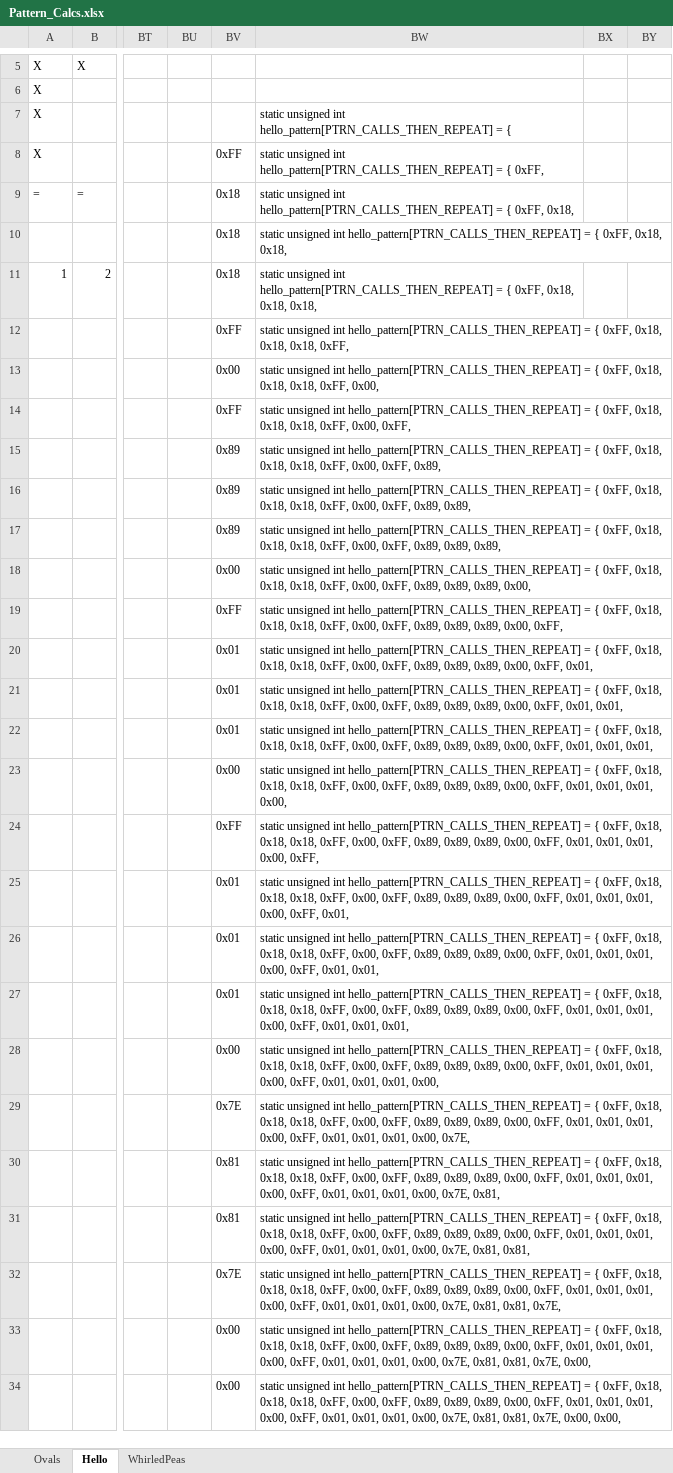
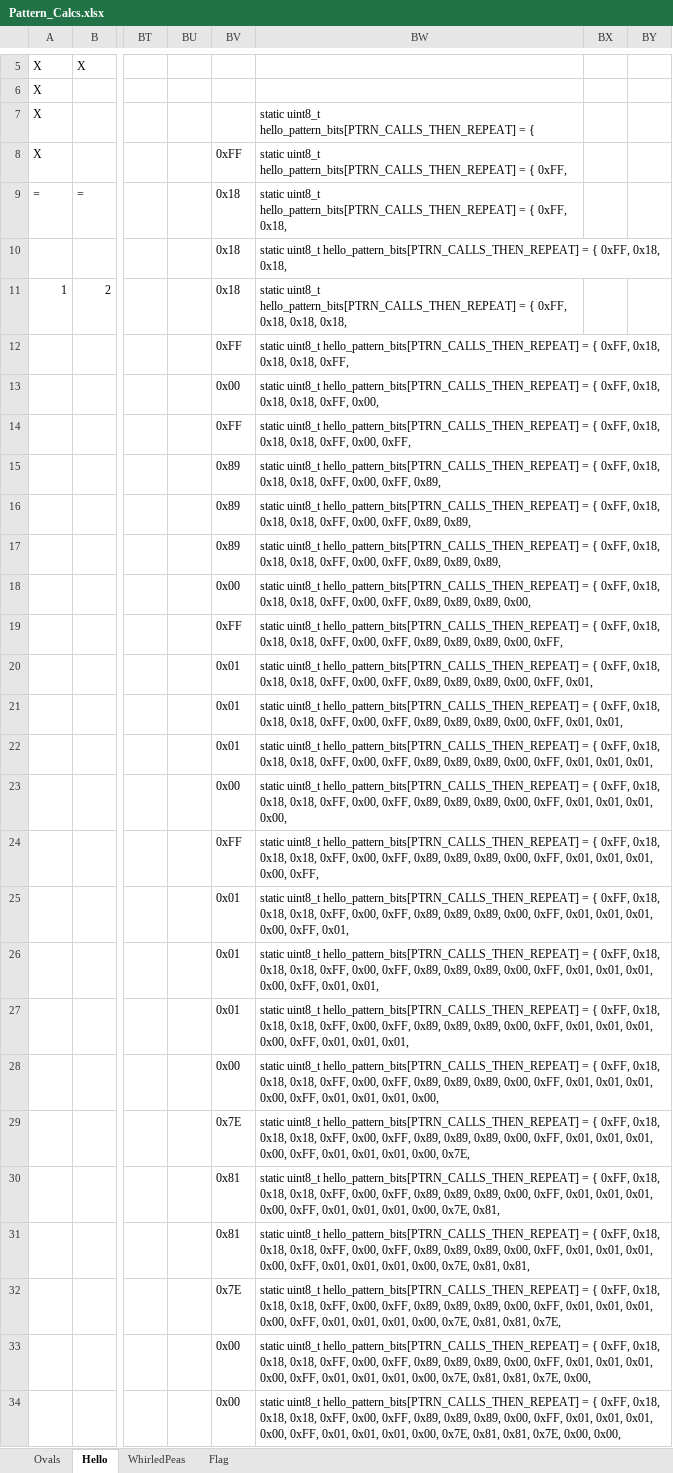
Before and after one commit to Mark-MDO47/ArduinoClass, an Excel workbook: 02_PersistenceOfVision/Pattern_Calcs.xlsx, sheet Hello, drawn as a sheet; only a part is shown, gaps mark what is left out; values as stored, in another font and other column widths than the file's, no borders; the diff covers the shown part only; the diff names each change by its address in the sheet, - before the commit and + after, or states it on an @@ line.

```diff
--- a/02_PersistenceOfVision/Pattern_Calcs.xlsx (sheet Hello)
+++ b/02_PersistenceOfVision/Pattern_Calcs.xlsx (sheet Hello)
+sheet tab: Flag
-BW7: static unsigned int hello_pattern[PTRN_CALLS_THEN_REPEAT] = {
+BW7: static uint8_t hello_pattern_bits[PTRN_CALLS_THEN_REPEAT] = {
-BW8: static unsigned int hello_pattern[PTRN_CALLS_THEN_REPEAT] = {…
+BW8: static uint8_t hello_pattern_bits[PTRN_CALLS_THEN_REPEAT] = {…
-BW9: static unsigned int hello_pattern[PTRN_CALLS_THEN_REPEAT] = {…
+BW9: static uint8_t hello_pattern_bits[PTRN_CALLS_THEN_REPEAT] = {…
-BW10: static unsigned int hello_pattern[PTRN_CALLS_THEN_REPEAT] = {…
+BW10: static uint8_t hello_pattern_bits[PTRN_CALLS_THEN_REPEAT] = {…
-BW11: static unsigned int hello_pattern[PTRN_CALLS_THEN_REPEAT] = {…
+BW11: static uint8_t hello_pattern_bits[PTRN_CALLS_THEN_REPEAT] = {…
-BW12: static unsigned int hello_pattern[PTRN_CALLS_THEN_REPEAT] = {…
+BW12: static uint8_t hello_pattern_bits[PTRN_CALLS_THEN_REPEAT] = {…
-BW13: static unsigned int hello_pattern[PTRN_CALLS_THEN_REPEAT] = {…
+BW13: static uint8_t hello_pattern_bits[PTRN_CALLS_THEN_REPEAT] = {…
-BW14: static unsigned int hello_pattern[PTRN_CALLS_THEN_REPEAT] = {…
+BW14: static uint8_t hello_pattern_bits[PTRN_CALLS_THEN_REPEAT] = {…
-BW15: static unsigned int hello_pattern[PTRN_CALLS_THEN_REPEAT] = {…
+BW15: static uint8_t hello_pattern_bits[PTRN_CALLS_THEN_REPEAT] = {…
-BW16: static unsigned int hello_pattern[PTRN_CALLS_THEN_REPEAT] = {…
+BW16: static uint8_t hello_pattern_bits[PTRN_CALLS_THEN_REPEAT] = {…
-BW17: static unsigned int hello_pattern[PTRN_CALLS_THEN_REPEAT] = {…
+BW17: static uint8_t hello_pattern_bits[PTRN_CALLS_THEN_REPEAT] = {…
-BW18: static unsigned int hello_pattern[PTRN_CALLS_THEN_REPEAT] = {…
+BW18: static uint8_t hello_pattern_bits[PTRN_CALLS_THEN_REPEAT] = {…
-BW19: static unsigned int hello_pattern[PTRN_CALLS_THEN_REPEAT] = {…
+BW19: static uint8_t hello_pattern_bits[PTRN_CALLS_THEN_REPEAT] = {…
-BW20: static unsigned int hello_pattern[PTRN_CALLS_THEN_REPEAT] = {…
+BW20: static uint8_t hello_pattern_bits[PTRN_CALLS_THEN_REPEAT] = {…
-BW21: static unsigned int hello_pattern[PTRN_CALLS_THEN_REPEAT] = {…
+BW21: static uint8_t hello_pattern_bits[PTRN_CALLS_THEN_REPEAT] = {…
-BW22: static unsigned int hello_pattern[PTRN_CALLS_THEN_REPEAT] = {…
+BW22: static uint8_t hello_pattern_bits[PTRN_CALLS_THEN_REPEAT] = {…
-BW23: static unsigned int hello_pattern[PTRN_CALLS_THEN_REPEAT] = {…
+BW23: static uint8_t hello_pattern_bits[PTRN_CALLS_THEN_REPEAT] = {…
-BW24: static unsigned int hello_pattern[PTRN_CALLS_THEN_REPEAT] = {…
+BW24: static uint8_t hello_pattern_bits[PTRN_CALLS_THEN_REPEAT] = {…
-BW25: static unsigned int hello_pattern[PTRN_CALLS_THEN_REPEAT] = {…
+BW25: static uint8_t hello_pattern_bits[PTRN_CALLS_THEN_REPEAT] = {…
-BW26: static unsigned int hello_pattern[PTRN_CALLS_THEN_REPEAT] = {…
+BW26: static uint8_t hello_pattern_bits[PTRN_CALLS_THEN_REPEAT] = {…
-BW27: static unsigned int hello_pattern[PTRN_CALLS_THEN_REPEAT] = {…
+BW27: static uint8_t hello_pattern_bits[PTRN_CALLS_THEN_REPEAT] = {…
-BW28: static unsigned int hello_pattern[PTRN_CALLS_THEN_REPEAT] = {…
+BW28: static uint8_t hello_pattern_bits[PTRN_CALLS_THEN_REPEAT] = {…
-BW29: static unsigned int hello_pattern[PTRN_CALLS_THEN_REPEAT] = {…
+BW29: static uint8_t hello_pattern_bits[PTRN_CALLS_THEN_REPEAT] = {…
-BW30: static unsigned int hello_pattern[PTRN_CALLS_THEN_REPEAT] = {…
+BW30: static uint8_t hello_pattern_bits[PTRN_CALLS_THEN_REPEAT] = {…
-BW31: static unsigned int hello_pattern[PTRN_CALLS_THEN_REPEAT] = {…
+BW31: static uint8_t hello_pattern_bits[PTRN_CALLS_THEN_REPEAT] = {…
-BW32: static unsigned int hello_pattern[PTRN_CALLS_THEN_REPEAT] = {…
+BW32: static uint8_t hello_pattern_bits[PTRN_CALLS_THEN_REPEAT] = {…
-BW33: static unsigned int hello_pattern[PTRN_CALLS_THEN_REPEAT] = {…
+BW33: static uint8_t hello_pattern_bits[PTRN_CALLS_THEN_REPEAT] = {…
-BW34: static unsigned int hello_pattern[PTRN_CALLS_THEN_REPEAT] = {…
+BW34: static uint8_t hello_pattern_bits[PTRN_CALLS_THEN_REPEAT] = {…
```
Also changed, not shown: 43 edited cells elsewhere in this sheet, sheet WhirledPeas, sheet Ovals, 2 other files.
